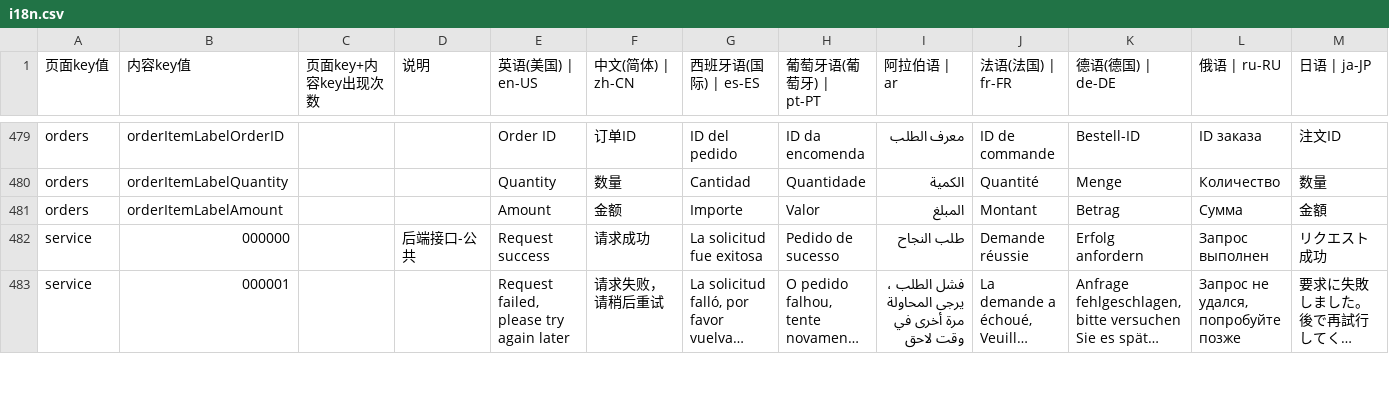
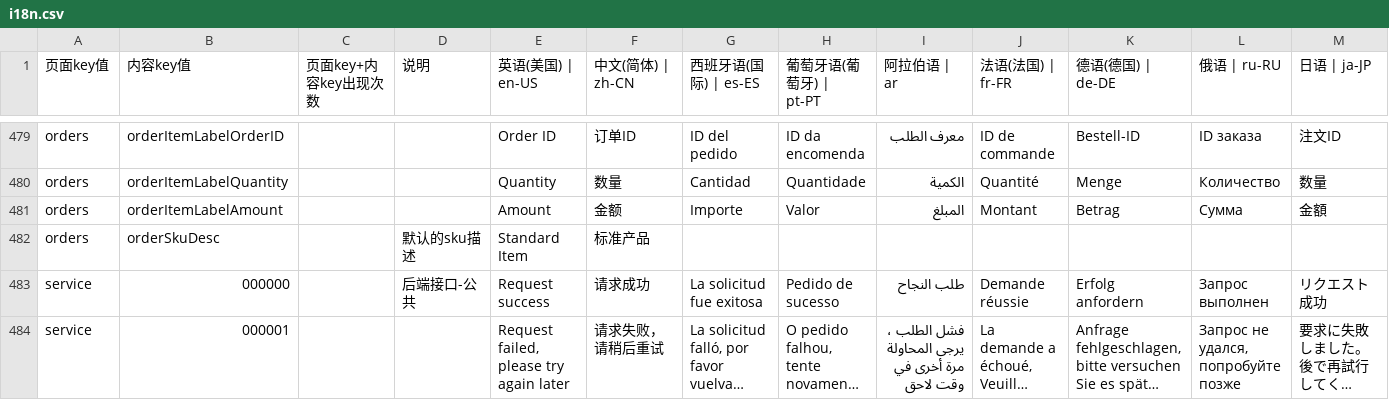
Before and after one commit to chenzhenyuan123/monorepo, a CSV file: apps/my/plugins/i18n/i18n.csv, drawn as a sheet; only a part is shown, gaps mark what is left out; long unchanged cells end in …; rows hold the shown columns only; the diff names each change by its address in the sheet, - before the commit and + after, or states it on an @@ line.

```diff
--- a/apps/my/plugins/i18n/i18n.csv
+++ b/apps/my/plugins/i18n/i18n.csv
+row 482: orders | orderSkuDesc |  | 默认的sku描述 | Standard Item | 标准产品
```
Also changed, not shown: 3 other files.
